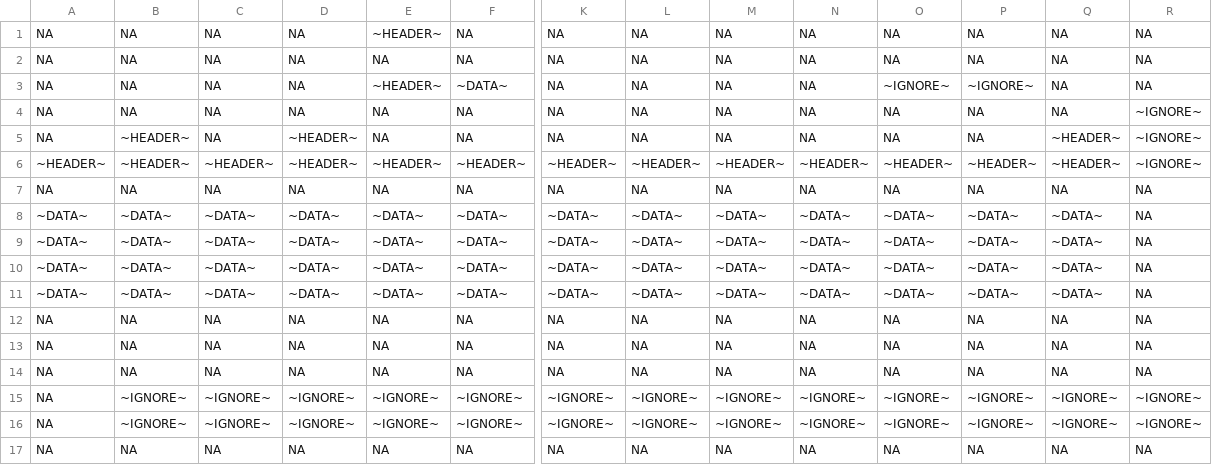
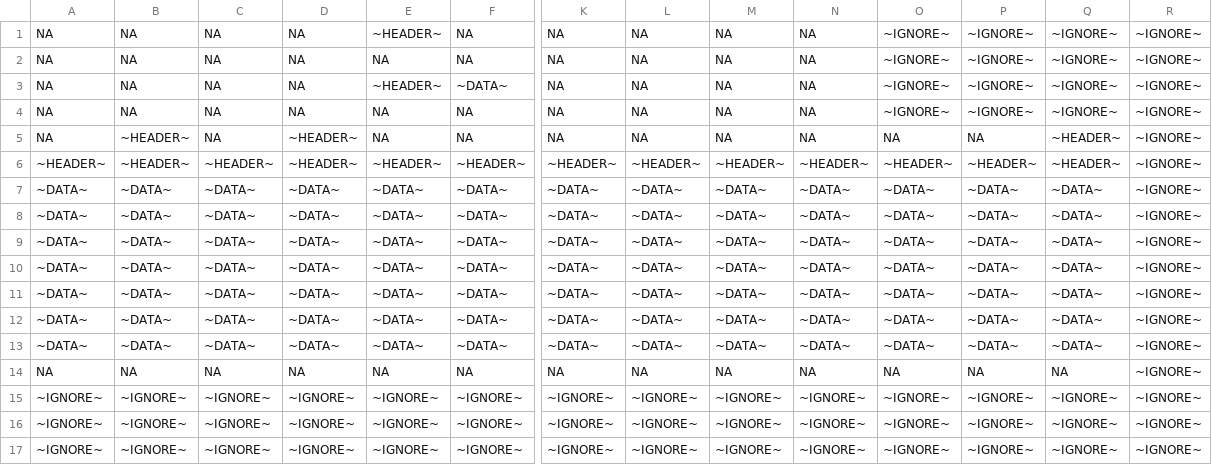
Before and after one commit to rniswon/IndustrialWU, a CSV file: DataCrosswalks/StateForms/NV_17x18_formtemplate.csv, drawn as a sheet; only a part is shown, gaps mark what is left out; removed rows and columns are numbered as before the commit, all else as after; rows hold the shown columns only; the diff names each change by its address in the sheet, - before the commit and + after, or states it on an @@ line.

Commit message:
Adjustments to the ~FORMS~ functionality.
Included more NV data

```diff
--- a/DataCrosswalks/StateForms/NV_17x18_formtemplate.csv
+++ b/DataCrosswalks/StateForms/NV_17x18_formtemplate.csv
-O1:O2: NA
+O1:O2: ~IGNORE~
-P1:P2: NA
+P1:P2: ~IGNORE~
-Q1:Q4: NA
+Q1:Q4: ~IGNORE~
-R1:R3: NA
+R1:R3: ~IGNORE~
-O4: NA
+O4: ~IGNORE~
-P4: NA
+P4: ~IGNORE~
-row 7: NA | NA | NA | NA | NA | NA | NA | NA | NA | NA | NA | NA | NA | NA
-R7:R10: NA
+R7:R10: ~IGNORE~
-row 12: NA | NA | NA | NA | NA | NA | NA | NA | NA | NA | NA | NA | NA | NA
-row 13: NA | NA | NA | NA | NA | NA | NA | NA | NA | NA | NA | NA | NA | NA
+row 11: ~DATA~ | ~DATA~ | ~DATA~ | ~DATA~ | ~DATA~ | ~DATA~ | ~DATA~ | ~DATA~ | ~DATA~ | ~DATA~ | ~DATA~ | ~DATA~ | ~DATA~ | ~IGNORE~
+row 12: ~DATA~ | ~DATA~ | ~DATA~ | ~DATA~ | ~DATA~ | ~DATA~ | ~DATA~ | ~DATA~ | ~DATA~ | ~DATA~ | ~DATA~ | ~DATA~ | ~DATA~ | ~IGNORE~
+row 13: ~DATA~ | ~DATA~ | ~DATA~ | ~DATA~ | ~DATA~ | ~DATA~ | ~DATA~ | ~DATA~ | ~DATA~ | ~DATA~ | ~DATA~ | ~DATA~ | ~DATA~ | ~IGNORE~
-R14: NA
+R14: ~IGNORE~
-A15:A16: NA
+A15:A16: ~IGNORE~
-row 17: NA | NA | NA | NA | NA | NA | NA | NA | NA | NA | NA | NA | NA | NA
+row 17: ~IGNORE~ | ~IGNORE~ | ~IGNORE~ | ~IGNORE~ | ~IGNORE~ | ~IGNORE~ | ~IGNORE~ | ~IGNORE~ | ~IGNORE~ | ~IGNORE~ | ~IGNORE~ | ~IGNORE~ | ~IGNORE~ | ~IGNORE~
```
Also changed, not shown: DataCrosswalks/DataDirectories.csv, 12 other files.
